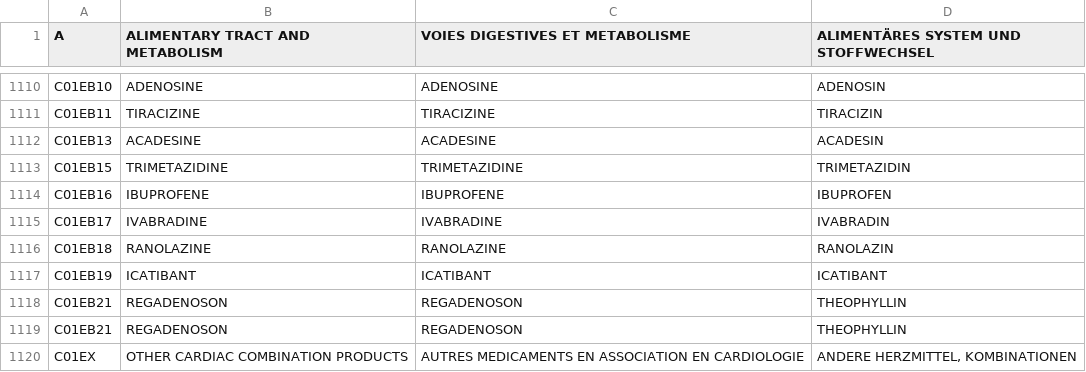
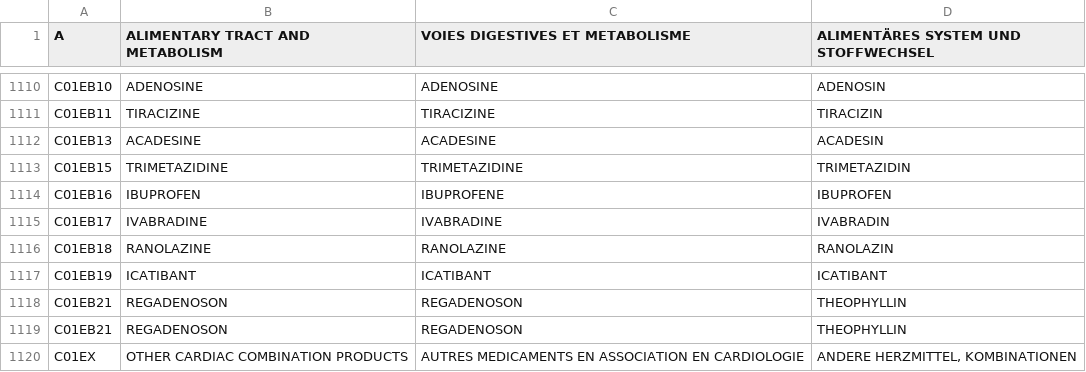
Before and after one commit to FreeHealth/freehealth, a CSV file: global_resources/sql/atc_utf8.csv, drawn as a sheet; only a part is shown, gaps mark what is left out.

Commit message:
typo
git-svn-id: https://freemedforms.googlecode.com/svn/trunk@1152 571bf770-40aa-11de-9a54-b9394989f659

```diff
--- a/global_resources/sql/atc_utf8.csv
+++ b/global_resources/sql/atc_utf8.csv
@@ -1113,3 +1113,3 @@
 "C01EB15","TRIMETAZIDINE","TRIMETAZIDINE","TRIMETAZIDIN"
-"C01EB16","IBUPROFENE","IBUPROFENE","IBUPROFEN"
+"C01EB16","IBUPROFEN","IBUPROFENE","IBUPROFEN"
 "C01EB17","IVABRADINE","IVABRADINE","IVABRADIN"
```
